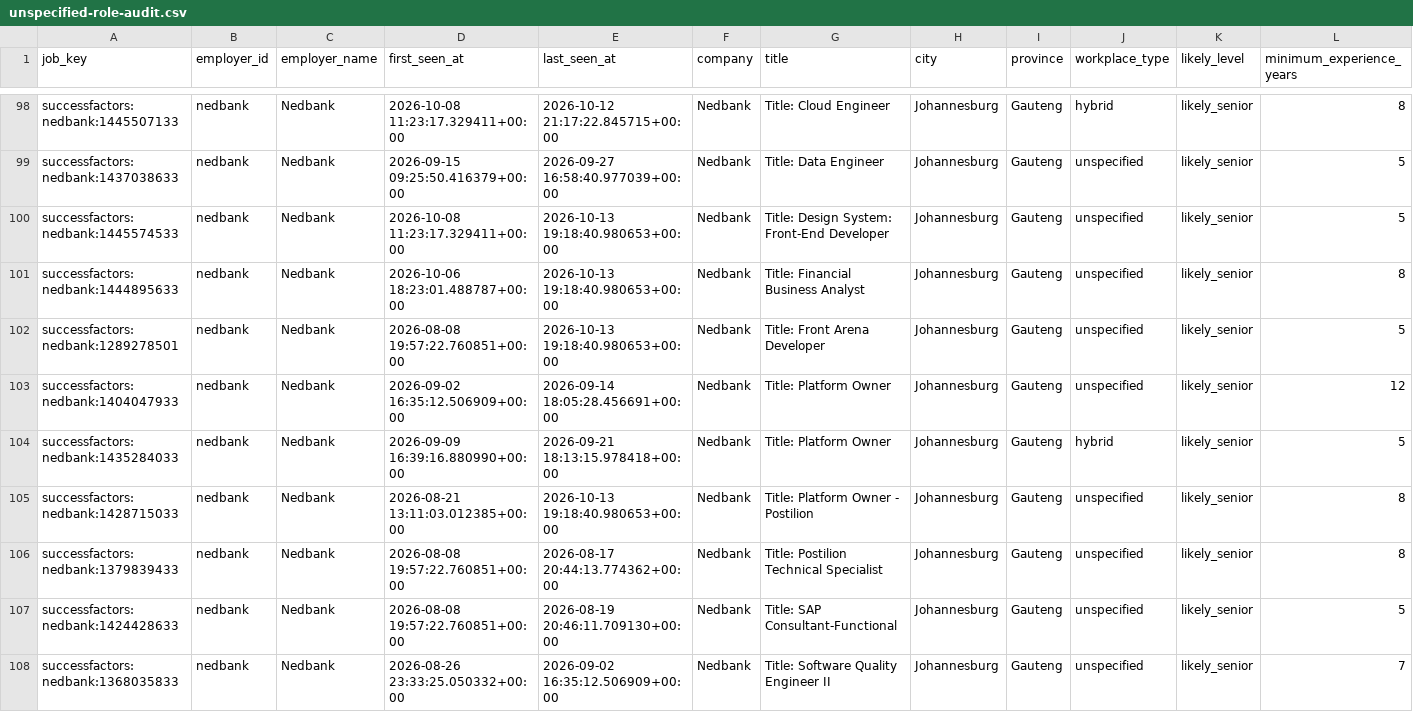
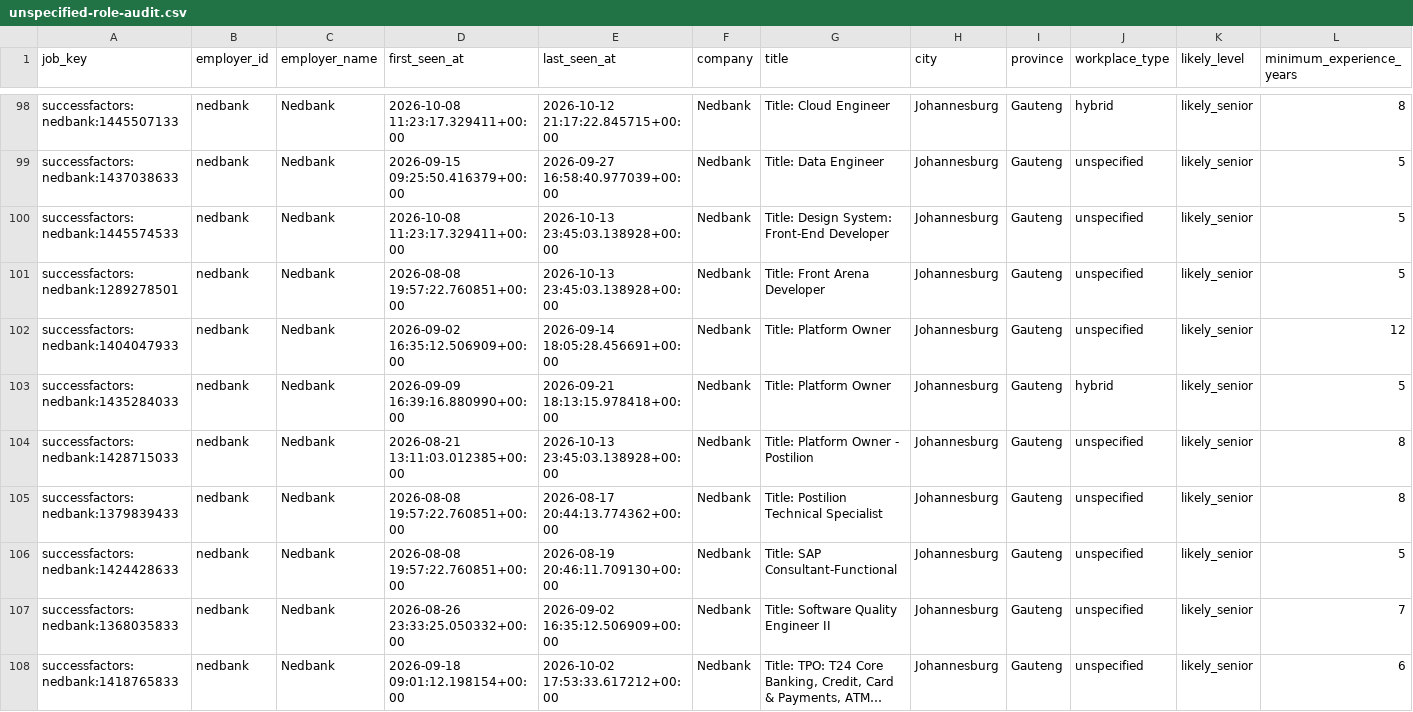
Before and after one commit to nonluthando/sa-grad-tech-job-market, a CSV file: data/analysis/unspecified-role-audit.csv, drawn as a sheet; only a part is shown, gaps mark what is left out; the shorter side is filled out with more unchanged rows; long unchanged cells end in …; removed rows and columns are numbered as before the commit, all else as after; rows hold the shown columns only; the diff covers the shown part only; the diff names each change by its address in the sheet, - before the commit and + after, or states it on an @@ line.

```diff
--- a/data/analysis/unspecified-role-audit.csv
+++ b/data/analysis/unspecified-role-audit.csv
-E100 (last_seen_at): 2026-10-13 19:18:40.980653+00:00
+E100 (last_seen_at): 2026-10-13 23:45:03.138928+00:00
-row 101: successfactors:nedbank:1444895633 | nedbank | Nedbank | 2026-10-06 18:23:01.488787+00:00 | 2026-10-13 19:18:40.980653+00:00 | Nedbank | Title: Financial Business Analyst | Johannesburg | Gauteng | unspecified | likely_senior | 8
-E101 (last_seen_at): 2026-10-13 19:18:40.980653+00:00
+E101 (last_seen_at): 2026-10-13 23:45:03.138928+00:00
-E104 (last_seen_at): 2026-10-13 19:18:40.980653+00:00
+E104 (last_seen_at): 2026-10-13 23:45:03.138928+00:00
```
Also changed, not shown: 31 edited cells elsewhere in this file, 25 other files.
